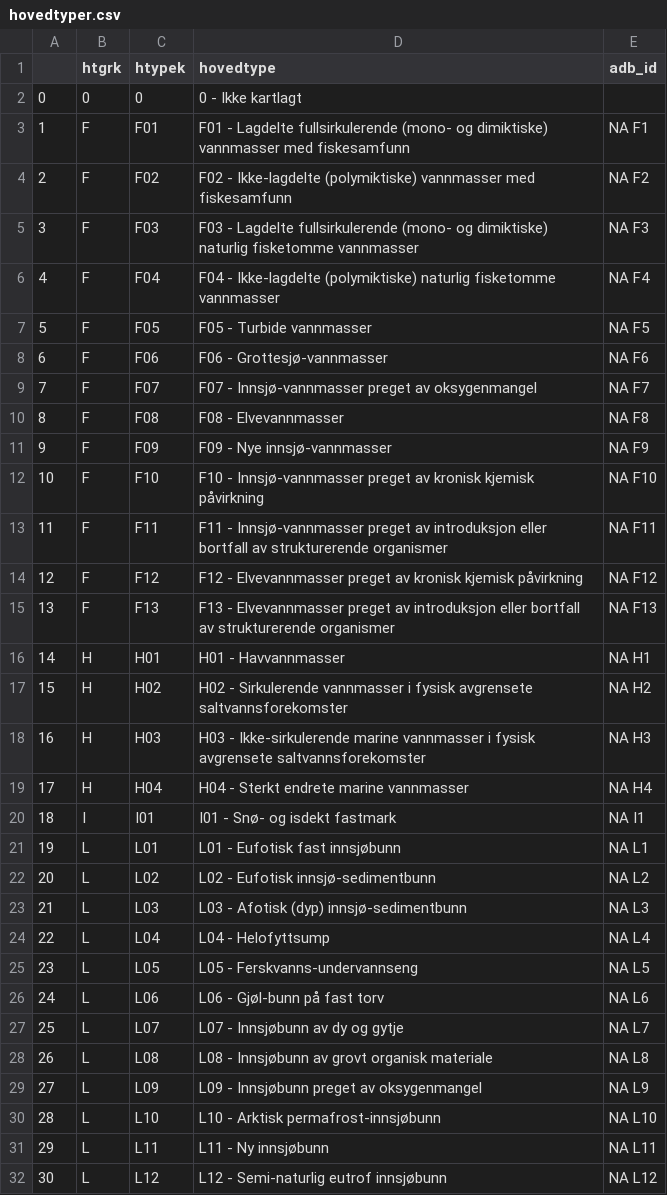
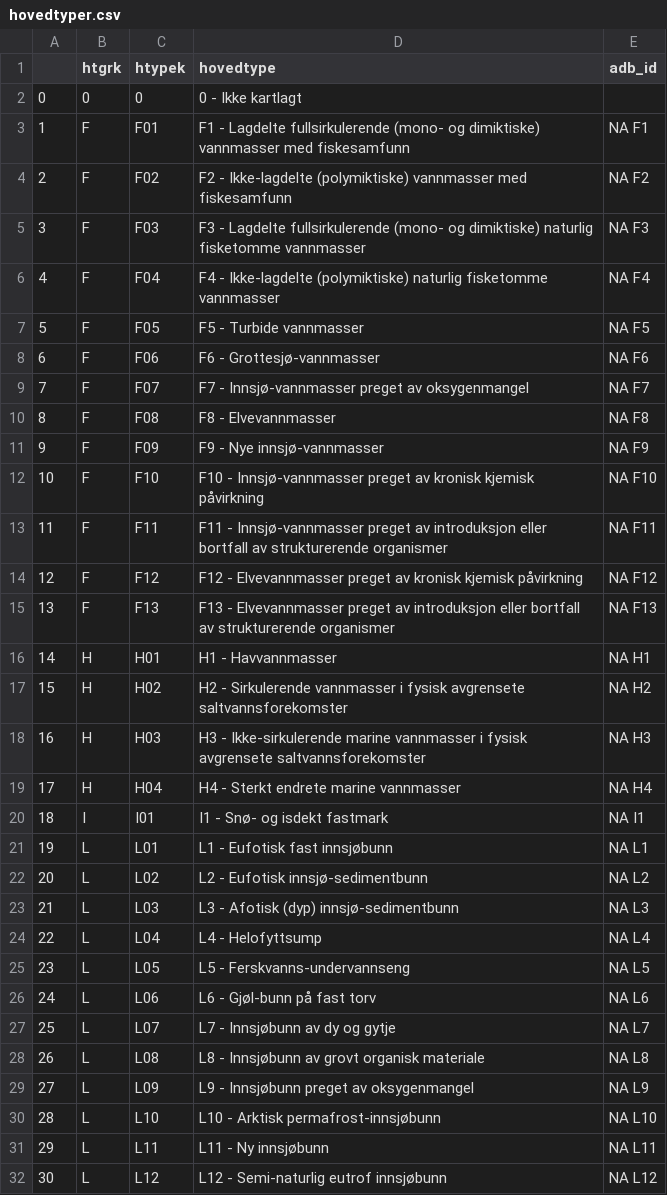
Before and after one commit to geco-nhm/NiN_QGIS_3.x, a CSV file: db_natur_i_norge/src/hovedtyper.csv, drawn as a sheet; only a part is shown; the diff covers the shown part only.

```diff
--- a/db_natur_i_norge/src/hovedtyper.csv
+++ b/db_natur_i_norge/src/hovedtyper.csv
@@ -2,11 +2,11 @@
 0,"0","0","0 - Ikke kartlagt",""
-1,"F","F01","F01 - Lagdelte fullsirkulerende (mono- og dimiktiske) vannmasser med fiskesamfunn","NA F1"
-2,"F","F02","F02 - Ikke-lagdelte (polymiktiske) vannmasser med fiskesamfunn","NA F2"
-3,"F","F03","F03 - Lagdelte fullsirkulerende (mono- og dimiktiske) naturlig fisketomme vannmasser","NA F3"
-4,"F","F04","F04 - Ikke-lagdelte (polymiktiske) naturlig fisketomme vannmasser","NA F4"
-5,"F","F05","F05 - Turbide vannmasser","NA F5"
-6,"F","F06","F06 - Grottesjø-vannmasser","NA F6"
-7,"F","F07","F07 - Innsjø-vannmasser preget av oksygenmangel","NA F7"
-8,"F","F08","F08 - Elvevannmasser","NA F8"
-9,"F","F09","F09 - Nye innsjø-vannmasser","NA F9"
+1,"F","F01","F1 - Lagdelte fullsirkulerende (mono- og dimiktiske) vannmasser med fiskesamfunn","NA F1"
+2,"F","F02","F2 - Ikke-lagdelte (polymiktiske) vannmasser med fiskesamfunn","NA F2"
+3,"F","F03","F3 - Lagdelte fullsirkulerende (mono- og dimiktiske) naturlig fisketomme vannmasser","NA F3"
+4,"F","F04","F4 - Ikke-lagdelte (polymiktiske) naturlig fisketomme vannmasser","NA F4"
+5,"F","F05","F5 - Turbide vannmasser","NA F5"
+6,"F","F06","F6 - Grottesjø-vannmasser","NA F6"
+7,"F","F07","F7 - Innsjø-vannmasser preget av oksygenmangel","NA F7"
+8,"F","F08","F8 - Elvevannmasser","NA F8"
+9,"F","F09","F9 - Nye innsjø-vannmasser","NA F9"
 10,"F","F10","F10 - Innsjø-vannmasser preget av kronisk kjemisk påvirkning","NA F10"
@@ -15,16 +15,16 @@
 13,"F","F13","F13 - Elvevannmasser preget av introduksjon eller bortfall av strukturerende organismer","NA F13"
-14,"H","H01","H01 - Havvannmasser","NA H1"
-15,"H","H02","H02 - Sirkulerende vannmasser i fysisk avgrensete saltvannsforekomster","NA H2"
-16,"H","H03","H03 - Ikke-sirkulerende marine vannmasser i fysisk avgrensete saltvannsforekomster","NA H3"
-17,"H","H04","H04 - Sterkt endrete marine vannmasser","NA H4"
-18,"I","I01","I01 - Snø- og isdekt fastmark","NA I1"
-19,"L","L01","L01 - Eufotisk fast innsjøbunn","NA L1"
-20,"L","L02","L02 - Eufotisk innsjø-sedimentbunn","NA L2"
-21,"L","L03","L03 - Afotisk (dyp) innsjø-sedimentbunn","NA L3"
-22,"L","L04","L04 - Helofyttsump","NA L4"
-23,"L","L05","L05 - Ferskvanns-undervannseng","NA L5"
-24,"L","L06","L06 - Gjøl-bunn på fast torv","NA L6"
-25,"L","L07","L07 - Innsjøbunn av dy og gytje","NA L7"
-26,"L","L08","L08 - Innsjøbunn av grovt organisk materiale","NA L8"
-27,"L","L09","L09 - Innsjøbunn preget av oksygenmangel","NA L9"
+14,"H","H01","H1 - Havvannmasser","NA H1"
+15,"H","H02","H2 - Sirkulerende vannmasser i fysisk avgrensete saltvannsforekomster","NA H2"
+16,"H","H03","H3 - Ikke-sirkulerende marine vannmasser i fysisk avgrensete saltvannsforekomster","NA H3"
+17,"H","H04","H4 - Sterkt endrete marine vannmasser","NA H4"
+18,"I","I01","I1 - Snø- og isdekt fastmark","NA I1"
+19,"L","L01","L1 - Eufotisk fast innsjøbunn","NA L1"
+20,"L","L02","L2 - Eufotisk innsjø-sedimentbunn","NA L2"
+21,"L","L03","L3 - Afotisk (dyp) innsjø-sedimentbunn","NA L3"
+22,"L","L04","L4 - Helofyttsump","NA L4"
+23,"L","L05","L5 - Ferskvanns-undervannseng","NA L5"
+24,"L","L06","L6 - Gjøl-bunn på fast torv","NA L6"
+25,"L","L07","L7 - Innsjøbunn av dy og gytje","NA L7"
+26,"L","L08","L8 - Innsjøbunn av grovt organisk materiale","NA L8"
+27,"L","L09","L9 - Innsjøbunn preget av oksygenmangel","NA L9"
 28,"L","L10","L10 - Arktisk permafrost-innsjøbunn","NA L10"
```
Also changed, not shown: 34 edited cells elsewhere in this file, db_natur_i_norge/src/grunntyper5000.csv, db_natur_i_norge/src/hovedtyper_limn.csv, 1 other file.
